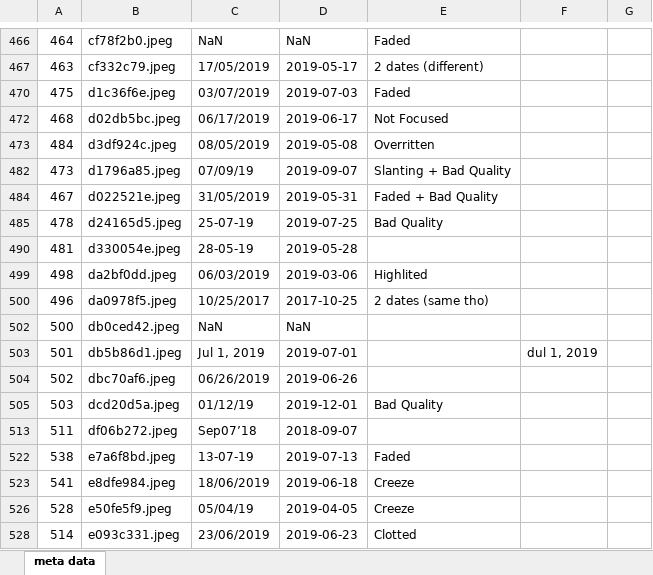
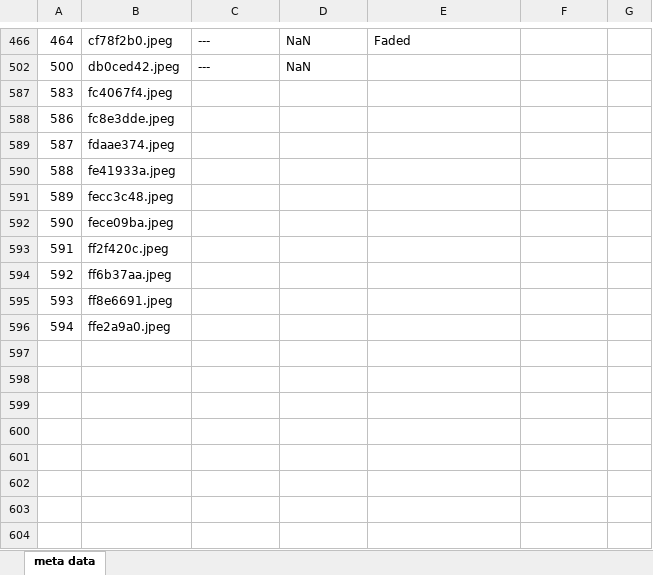
Before and after one commit to kaushil24/Reciept-Date-Extractor, an Excel workbook: meta data.xlsx, sheet meta data, drawn as a sheet; only a part is shown, gaps mark what is left out; the shorter side is filled out with more unchanged rows; values as stored, in another font and other column widths than the file's, no borders; charts and pictures not drawn; the diff covers the shown part only; the diff names each change by its address in the sheet, - before the commit and + after, or states it on an @@ line.

```diff
--- a/meta data.xlsx (sheet meta data)
+++ b/meta data.xlsx (sheet meta data)
-C466: NaN
+C466: ---
@@ row 467 hidden: 463 | cf332c79.jpeg | 17/05/2019 | 2019-05-17 | 2 dates (different) @@
@@ row 470 hidden: 475 | d1c36f6e.jpeg | 03/07/2019 | 2019-07-03 | Faded @@
@@ row 472 hidden: 468 | d02db5bc.jpeg | 06/17/2019 | 2019-06-17 | Not Focused @@
@@ row 473 hidden: 484 | d3df924c.jpeg | 08/05/2019 | 2019-05-08 | Overritten @@
@@ row 482 hidden: 473 | d1796a85.jpeg | 07/09/19 | 2019-09-07 | Slanting + Bad Quality @@
@@ row 484 hidden: 467 | d022521e.jpeg | 31/05/2019 | 2019-05-31 | Faded + Bad Quality @@
@@ row 485 hidden: 478 | d24165d5.jpeg | 25-07-19 | 2019-07-25 | Bad Quality @@
@@ row 490 hidden: 481 | d330054e.jpeg | 28-05-19 | 2019-05-28 @@
@@ row 499 hidden: 498 | da2bf0dd.jpeg | 06/03/2019 | 2019-03-06 | Highlited @@
@@ row 500 hidden: 496 | da0978f5.jpeg | 10/25/2017 | 2017-10-25 | 2 dates (same tho) @@
-C502: NaN
+C502: ---
@@ row 503 hidden: 501 | db5b86d1.jpeg | Jul 1, 2019 | 2019-07-01 |  | dul 1, 2019 @@
@@ row 504 hidden: 502 | dbc70af6.jpeg | 06/26/2019 | 2019-06-26 @@
@@ row 505 hidden: 503 | dcd20d5a.jpeg | 01/12/19 | 2019-12-01 | Bad Quality @@
@@ row 513 hidden: 511 | df06b272.jpeg | Sep07’18 | 2018-09-07 @@
@@ row 522 hidden: 538 | e7a6f8bd.jpeg | 13-07-19 | 2019-07-13 | Faded @@
@@ row 523 hidden: 541 | e8dfe984.jpeg | 18/06/2019 | 2019-06-18 | Creeze @@
@@ row 526 hidden: 528 | e50fe5f9.jpeg | 05/04/19 | 2019-04-05 | Creeze @@
@@ row 528 hidden: 514 | e093c331.jpeg | 23/06/2019 | 2019-06-23 | Clotted @@
```
Also changed, not shown: 133 hidden or unhidden rows and 5 edited cells elsewhere in this sheet, 6 other files.
